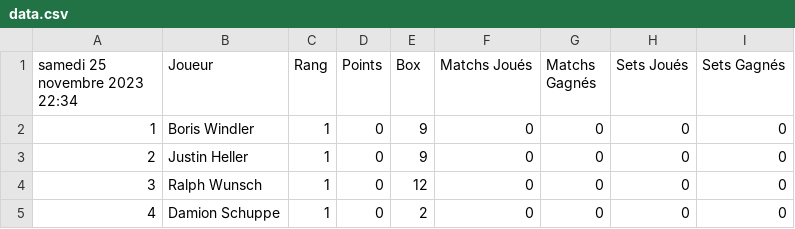
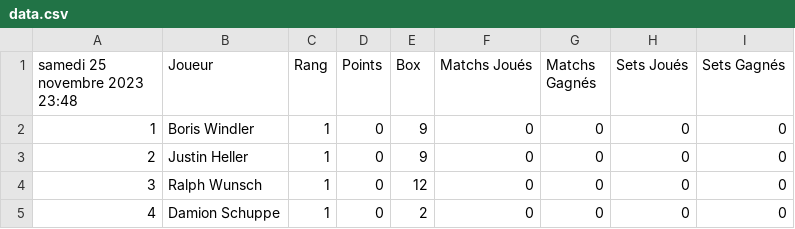
Before and after one commit to grgatzby/league-box, a CSV file: public/data.csv, drawn as a sheet; only a part is shown.

```diff
--- a/public/data.csv
+++ b/public/data.csv
@@ -1,2 +1,2 @@
-samedi 25 novembre 2023 22:34,Joueur,Rang,Points,Box,Matchs Joués,Matchs Gagnés,Sets Joués,Sets Gagnés
+samedi 25 novembre 2023 23:48,Joueur,Rang,Points,Box,Matchs Joués,Matchs Gagnés,Sets Joués,Sets Gagnés
 1,Boris Windler,1,0,9,0,0,0,0
```
Also changed, not shown: 1 other file.
